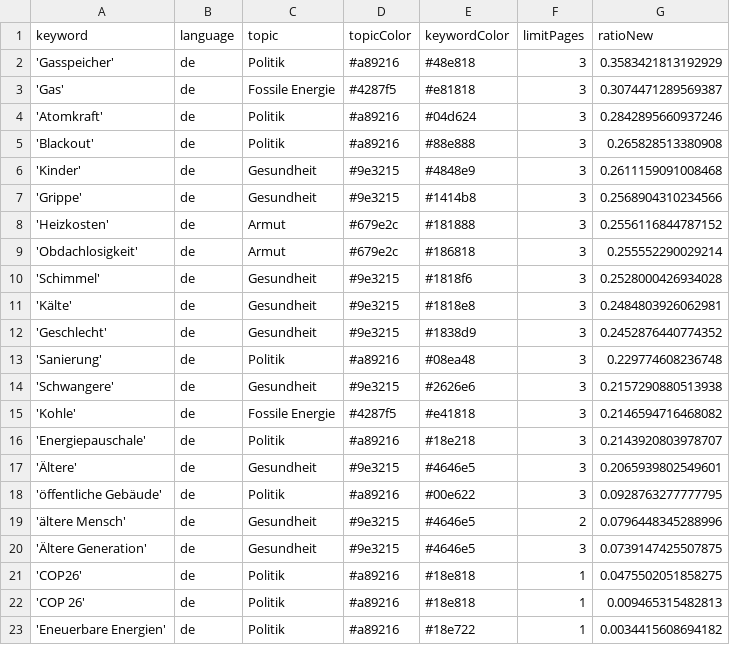
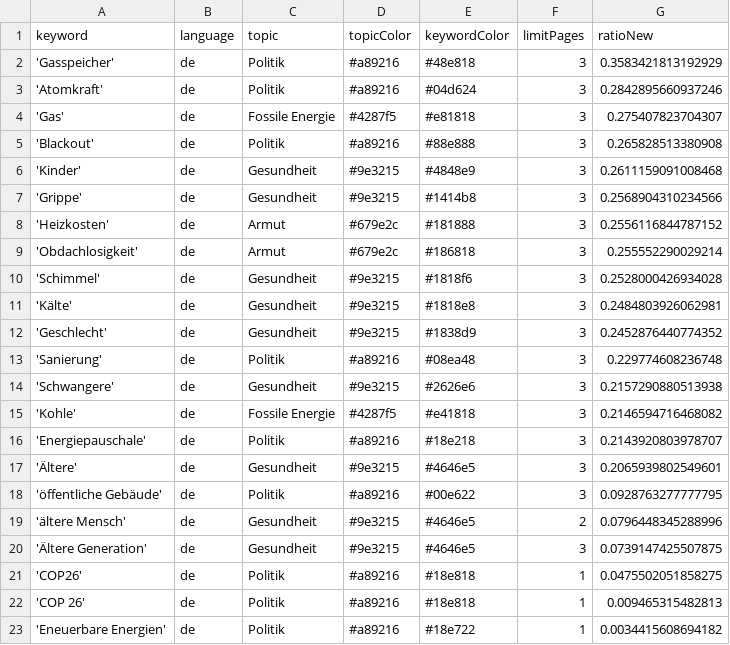
Before and after one commit to tlais147-physgeo01/winterIsComing2, a CSV file: keywords.csv, drawn as a sheet.

```diff
--- a/keywords.csv
+++ b/keywords.csv
@@ -2,4 +2,4 @@ keyword,language,topic,topicColor,keywordColor,limitPages,ratioNew
 'Gasspeicher',de,Politik,#a89216,#48e818,3,0.3583421813192929
-'Gas',de,Fossile Energie,#4287f5,#e81818,3,0.3074471289569387
 'Atomkraft',de,Politik,#a89216,#04d624,3,0.2842895660937246
+'Gas',de,Fossile Energie,#4287f5,#e81818,3,0.275407823704307
 'Blackout',de,Politik,#a89216,#88e888,3,0.265828513380908
```
Also changed, not shown: csv/news_2023_02.csv.
